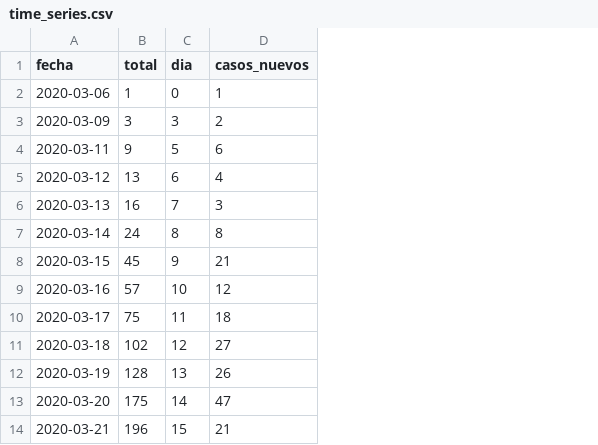
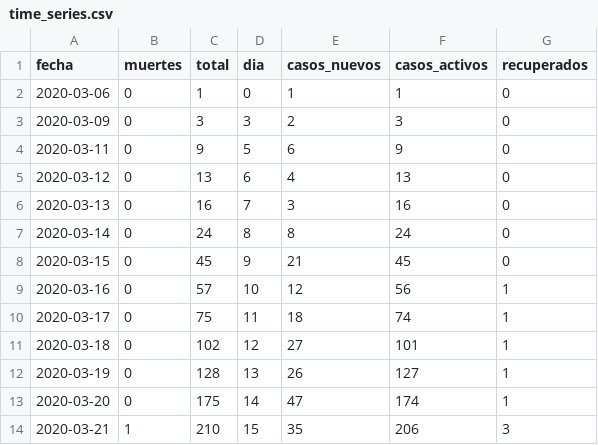
Before and after one commit to vyolete/COVID-19-Colombia, a CSV file: time_series.csv, drawn as a sheet; addresses are those after the commit; the diff names each change by its address in the sheet, - before the commit and + after, or states it on an @@ line.

Commit message:
Agregadas columnas muertes, recuperados, casos_activos - 210 casos

```diff
--- a/time_series.csv
+++ b/time_series.csv
+column B (muertes), rows 2-14: 0 | 0 | 0 | 0 | 0 | 0 | 0 | 0 | 0 | 0 | 0 | 0 | 1
+column F (casos_activos), rows 2-14: 1 | 3 | 9 | 13 | 16 | 24 | 45 | 56 | 74 | 101 | 127 | 174 | 206
+column G (recuperados), rows 2-14: 0 | 0 | 0 | 0 | 0 | 0 | 0 | 1 | 1 | 1 | 1 | 1 | 3
-C14 (total): 196
+C14 (total): 210
-E14 (casos_nuevos): 21
+E14 (casos_nuevos): 35
```
